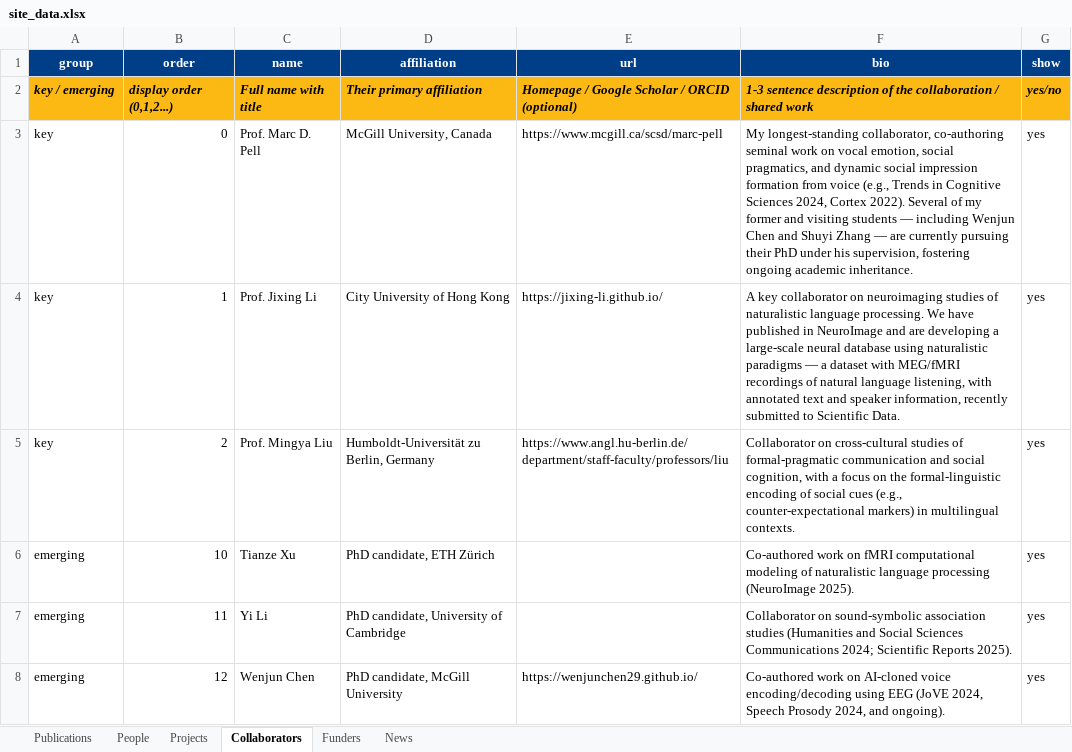
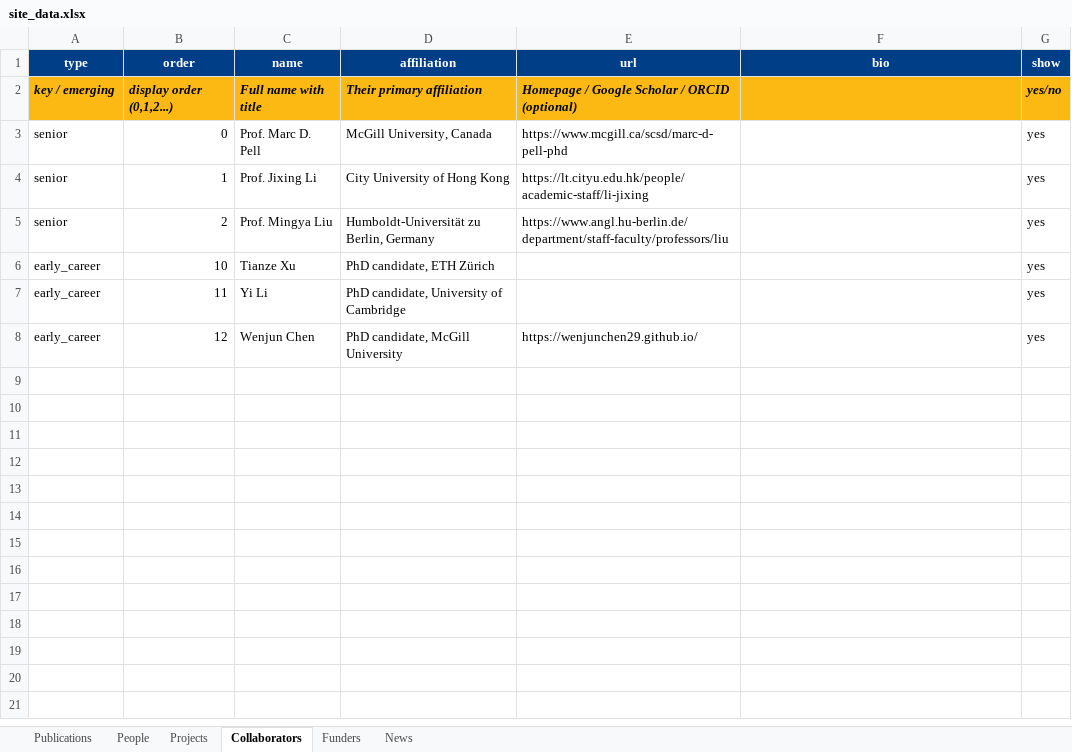
Before and after one commit to xmjiang-lab/xmjiang-lab.github.io, an Excel workbook: site_data.xlsx, sheet Collaborators, drawn as a sheet; values as stored, in another font and other column widths than the file's, no borders; the diff names each change by its address in the sheet, - before the commit and + after, or states it on an @@ line.

```diff
--- a/site_data.xlsx (sheet Collaborators)
+++ b/site_data.xlsx (sheet Collaborators)
-A1: group
+A1: type
-F2 (bio): 1-3 sentence description of the collaboration / shared work
+F2 (bio): (empty)
-A3:A5 (type): key
+A3:A5 (type): senior
-E3 (url): https://www.mcgill.ca/scsd/marc-pell
+E3 (url): https://www.mcgill.ca/scsd/marc-d-pell-phd
-F3 (bio): My longest-standing collaborator, co-authoring seminal work on vocal emotion, social pragmatics, and dynamic social impression formation from voice (e.g., Trends in Cognitive Sciences 2024, Cortex 2022). Several of my former and visiting students — including Wenjun Chen and Shuyi Zhang — are currently pursuing their PhD under his supervision, fostering ongoing academic inheritance.
+F3 (bio): (empty)
-E4 (url): https://jixing-li.github.io/
+E4 (url): https://lt.cityu.edu.hk/people/academic-staff/li-jixing
-F4 (bio): A key collaborator on neuroimaging studies of naturalistic language processing. We have published in NeuroImage and are developing a large-scale neural database using naturalistic paradigms — a dataset with MEG/fMRI recordings of natural language listening, with annotated text and speaker information, recently submitted to Scientific Data.
+F4 (bio): (empty)
-F5 (bio): Collaborator on cross-cultural studies of formal-pragmatic communication and social cognition, with a focus on the formal-linguistic encoding of social cues (e.g., counter-expectational markers) in multilingual contexts.
+F5 (bio): (empty)
-A6:A8 (type): emerging
+A6:A8 (type): early_career
-F6 (bio): Co-authored work on fMRI computational modeling of naturalistic language processing (NeuroImage 2025).
+F6 (bio): (empty)
-F7 (bio): Collaborator on sound-symbolic association studies (Humanities and Social Sciences Communications 2024; Scientific Reports 2025).
+F7 (bio): (empty)
-F8 (bio): Co-authored work on AI-cloned voice encoding/decoding using EEG (JoVE 2024, Speech Prosody 2024, and ongoing).
+F8 (bio): (empty)
```
Also changed, not shown: 4 other files.
